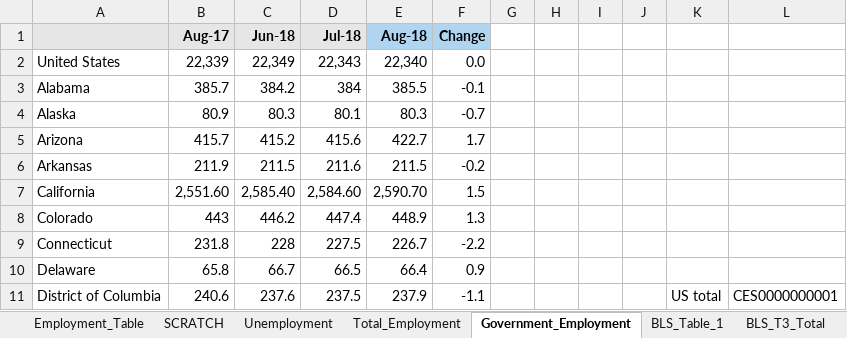
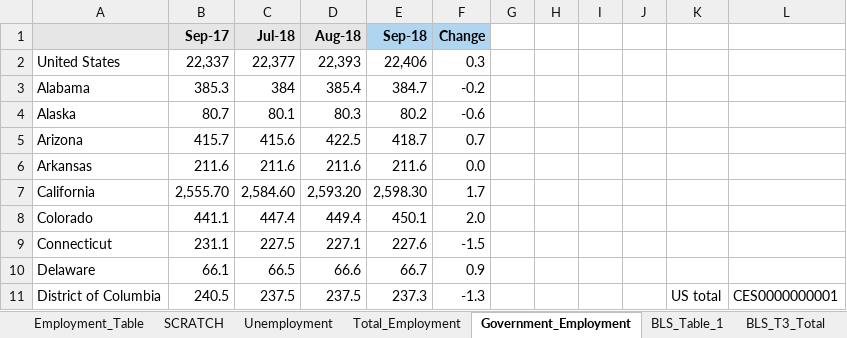
Before and after one commit to UrbanInstitute/state-economic-monitor, an Excel workbook: static/data/source/current_employment.xlsx, sheet Government_Employment, drawn as a sheet; only a part is shown; values as stored, in another font and other column widths than the file's, no borders; removed rows and columns are numbered as before the commit, all else as after; the diff covers the shown part only; the diff names each change by its address in the sheet, - before the commit and + after, or states it on an @@ line.

```diff
--- a/static/data/source/current_employment.xlsx (sheet Government_Employment)
+++ b/static/data/source/current_employment.xlsx (sheet Government_Employment)
-column C (Jun-18), rows 2-11: 22,349 | 384.2 | 80.3 | 415.2 | 211.5 | 2,585.40 | 446.2 | 228 | 66.7 | 237.6
+column E (Sep-18), rows 2-11: 22,406 | 384.7 | 80.2 | 418.7 | 211.6 | 2,598.30 | 450.1 | 227.6 | 66.7 | 237.3
-B1: Aug-17
+B1: Sep-17
-D1 fill: #B0D5F1
+D1 fill: #E6E6E6
-B2 (Sep-17): 22,339
+B2 (Sep-17): 22,337
-C2 (Jul-18): 22,343
+C2 (Jul-18): 22,377
-D2 (Aug-18): 22,340
+D2 (Aug-18): 22,393
-F2 (Change): 0.0
+F2 (Change): 0.3
-B3 (Sep-17): 385.7
+B3 (Sep-17): 385.3
-D3 (Aug-18): 385.5
+D3 (Aug-18): 385.4
-F3 (Change): -0.1
+F3 (Change): -0.2
-B4 (Sep-17): 80.9
+B4 (Sep-17): 80.7
-F4 (Change): -0.7
+F4 (Change): -0.6
-D5 (Aug-18): 422.7
+D5 (Aug-18): 422.5
-F5 (Change): 1.7
+F5 (Change): 0.7
-B6 (Sep-17): 211.9
+B6 (Sep-17): 211.6
-D6 (Aug-18): 211.5
+D6 (Aug-18): 211.6
-F6 (Change): -0.2
+F6 (Change): 0.0
-B7 (Sep-17): 2,551.60
+B7 (Sep-17): 2,555.70
-D7 (Aug-18): 2,590.70
+D7 (Aug-18): 2,593.20
-F7 (Change): 1.5
+F7 (Change): 1.7
-B8 (Sep-17): 443
+B8 (Sep-17): 441.1
-D8 (Aug-18): 448.9
+D8 (Aug-18): 449.4
-F8 (Change): 1.3
+F8 (Change): 2.0
-B9 (Sep-17): 231.8
+B9 (Sep-17): 231.1
-D9 (Aug-18): 226.7
+D9 (Aug-18): 227.1
-F9 (Change): -2.2
+F9 (Change): -1.5
-B10 (Sep-17): 65.8
+B10 (Sep-17): 66.1
-D10 (Aug-18): 66.4
+D10 (Aug-18): 66.6
-B11 (Sep-17): 240.6
+B11 (Sep-17): 240.5
-D11 (Aug-18): 237.9
+D11 (Aug-18): 237.5
-F11 (Change): -1.1
+F11 (Change): -1.3
```
Also changed, not shown: 110 edited cells elsewhere in this sheet, sheet SCRATCH, sheet Total_Employment, sheet Employment_Table, sheet BLS_T3_Total, sheet BLS_T3_GOV, sheet Unemployment, 1 more sheet, formulas that keep their value, data/historical/source/earnings_historical.xlsx, data/historical/source/gov_employment_historical.xlsx, 41 other files.
